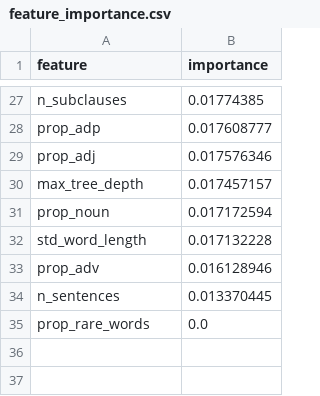
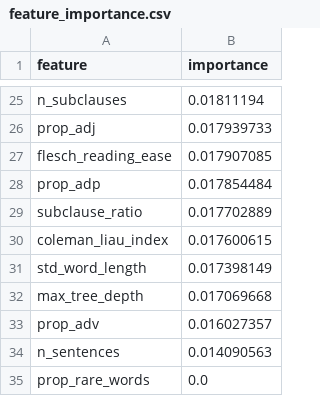
Before and after one commit to MikeChen012345/cefr-text-difficulty, a CSV file: results/readme_en/feature_importance.csv, drawn as a sheet; only a part is shown, gaps mark what is left out; removed rows and columns are numbered as before the commit, all else as after; the diff covers the shown part only; the diff names each change by its address in the sheet, - before the commit and + after, or states it on an @@ line.

Commit message:
Update baseline figures/results with BERT

```diff
--- a/results/readme_en/feature_importance.csv
+++ b/results/readme_en/feature_importance.csv
-B25 (importance): 0.01774385
+B25 (importance): 0.01811194
-row 28: prop_adp | 0.017608777
-B26 (importance): 0.017576346
+B26 (importance): 0.017939733
-row 30: max_tree_depth | 0.017457157
-row 31: prop_noun | 0.017172594
+row 27: flesch_reading_ease | 0.017907085
+row 28: prop_adp | 0.017854484
+row 29: subclause_ratio | 0.017702889
+row 30: coleman_liau_index | 0.017600615
-B31 (importance): 0.017132228
+B31 (importance): 0.017398149
+row 32: max_tree_depth | 0.017069668
-B33 (importance): 0.016128946
+B33 (importance): 0.016027357
-B34 (importance): 0.013370445
+B34 (importance): 0.014090563
```
Also changed, not shown: 7 added rows, 9 removed rows and 16 edited cells elsewhere in this file, results/cefr_sp_en/feature_importance.csv, results/readme_en/feature_correlations.csv, 22 other files.
